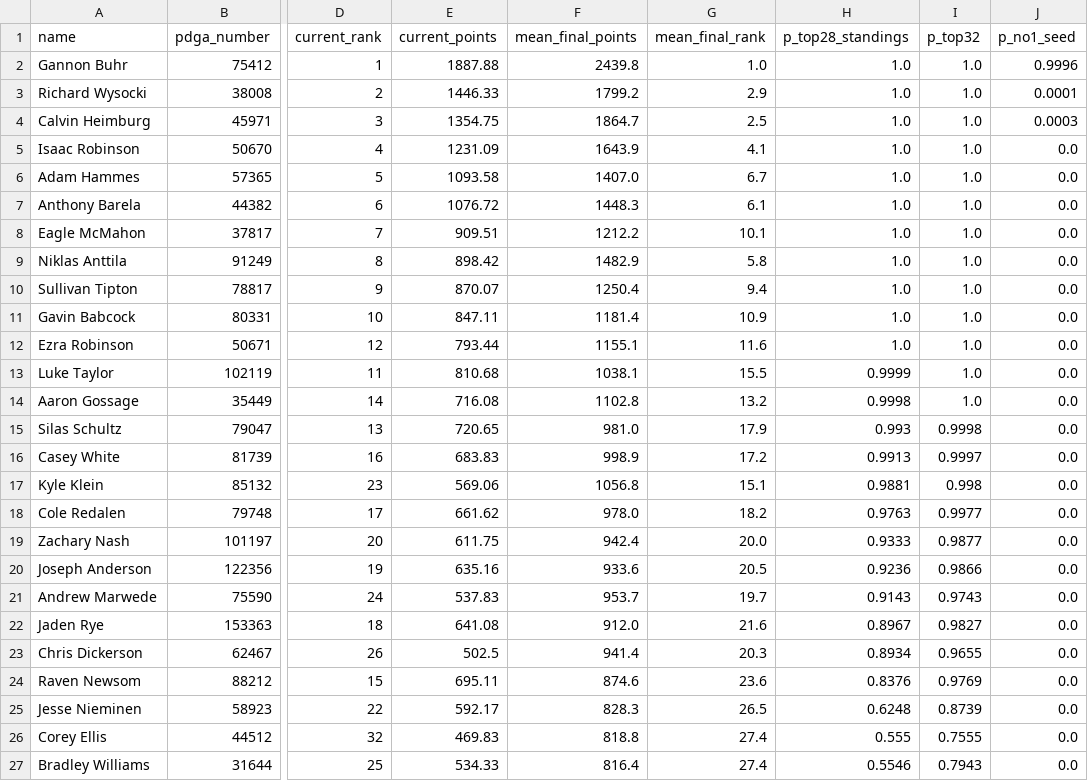
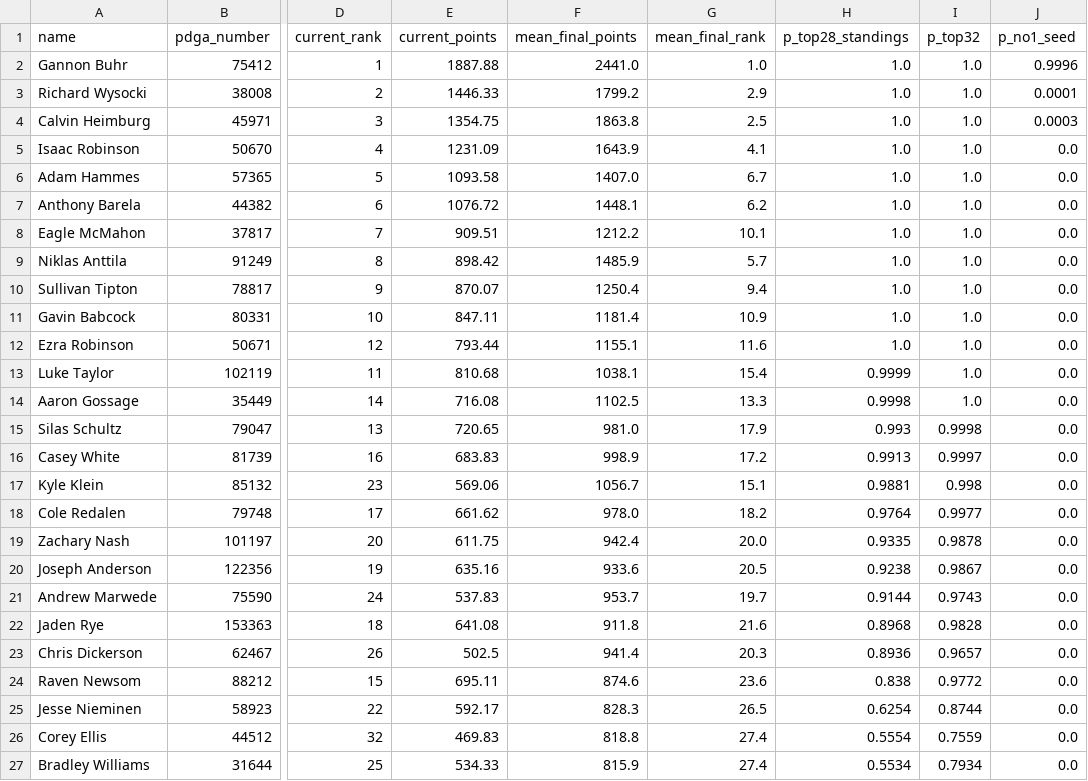
Before and after one commit to dgoodenough/discgolf, a CSV file: results/2026/projections_mpo.csv, drawn as a sheet; only a part is shown, gaps mark what is left out; the diff covers the shown part only; the diff names each change by its address in the sheet, - before the commit and + after, or states it on an @@ line.

```diff
--- a/results/2026/projections_mpo.csv
+++ b/results/2026/projections_mpo.csv
-F2 (mean_final_points): 2439.8
+F2 (mean_final_points): 2441.0
-F4 (mean_final_points): 1864.7
+F4 (mean_final_points): 1863.8
-F7 (mean_final_points): 1448.3
+F7 (mean_final_points): 1448.1
-G7 (mean_final_rank): 6.1
+G7 (mean_final_rank): 6.2
-F9 (mean_final_points): 1482.9
+F9 (mean_final_points): 1485.9
-G9 (mean_final_rank): 5.8
+G9 (mean_final_rank): 5.7
-G13 (mean_final_rank): 15.5
+G13 (mean_final_rank): 15.4
-F14 (mean_final_points): 1102.8
+F14 (mean_final_points): 1102.5
-G14 (mean_final_rank): 13.2
+G14 (mean_final_rank): 13.3
-F17 (mean_final_points): 1056.8
+F17 (mean_final_points): 1056.7
-H18 (p_top28_standings): 0.9763
+H18 (p_top28_standings): 0.9764
-H19 (p_top28_standings): 0.9333
+H19 (p_top28_standings): 0.9335
-I19 (p_top32): 0.9877
+I19 (p_top32): 0.9878
-H20 (p_top28_standings): 0.9236
+H20 (p_top28_standings): 0.9238
-I20 (p_top32): 0.9866
+I20 (p_top32): 0.9867
-H21 (p_top28_standings): 0.9143
+H21 (p_top28_standings): 0.9144
-F22 (mean_final_points): 912.0
+F22 (mean_final_points): 911.8
-H22 (p_top28_standings): 0.8967
+H22 (p_top28_standings): 0.8968
-I22 (p_top32): 0.9827
+I22 (p_top32): 0.9828
-H23 (p_top28_standings): 0.8934
+H23 (p_top28_standings): 0.8936
-I23 (p_top32): 0.9655
+I23 (p_top32): 0.9657
-H24 (p_top28_standings): 0.8376
+H24 (p_top28_standings): 0.838
-I24 (p_top32): 0.9769
+I24 (p_top32): 0.9772
-H25 (p_top28_standings): 0.6248
+H25 (p_top28_standings): 0.6254
-I25 (p_top32): 0.8739
+I25 (p_top32): 0.8744
-H26 (p_top28_standings): 0.555
+H26 (p_top28_standings): 0.5554
-I26 (p_top32): 0.7555
+I26 (p_top32): 0.7559
-F27 (mean_final_points): 816.4
+F27 (mean_final_points): 815.9
-H27 (p_top28_standings): 0.5546
+H27 (p_top28_standings): 0.5534
-I27 (p_top32): 0.7943
+I27 (p_top32): 0.7934
```
Also changed, not shown: 2 added rows, 2 removed rows and 78 edited cells elsewhere in this file, 3 other files.
